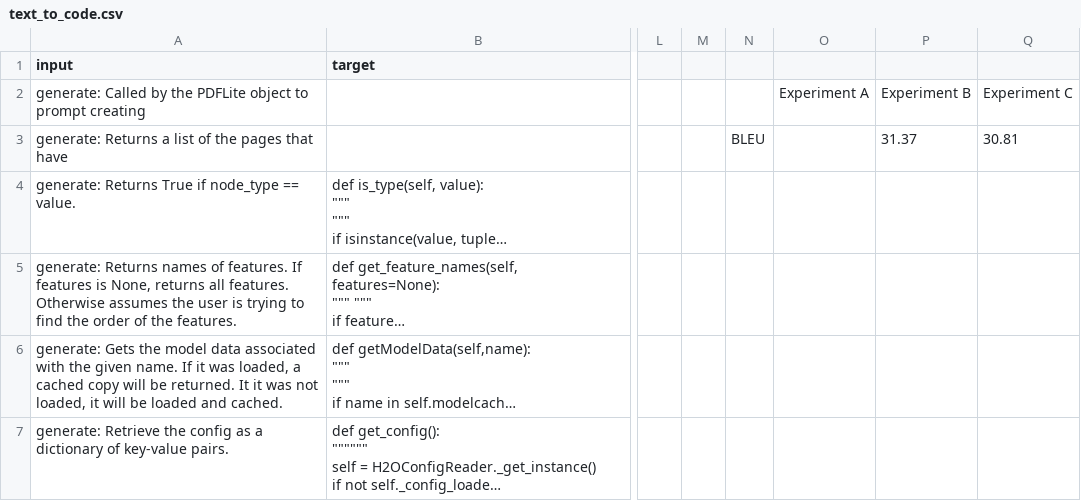
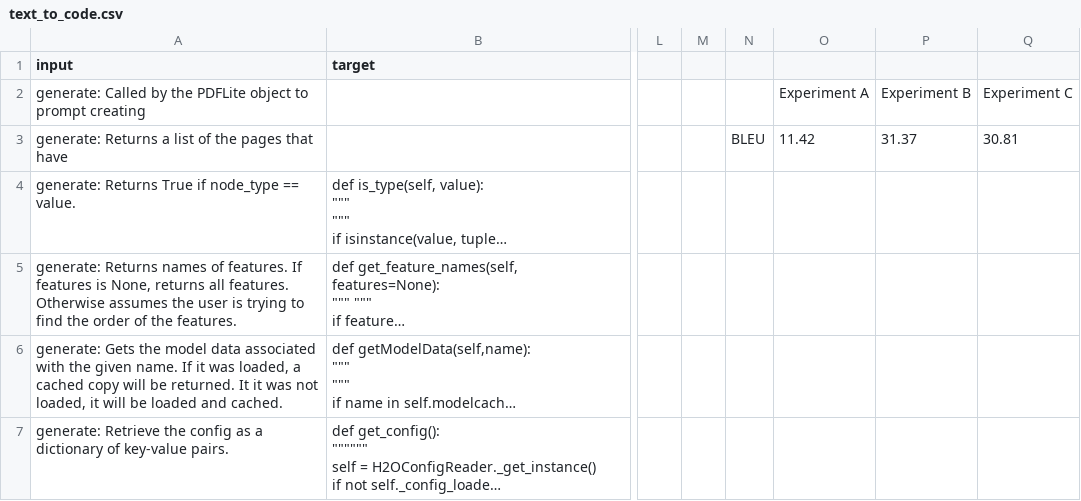
Before and after one commit to Dehbaiyor/IDLFall2021Project, a CSV file: Results/text_to_code.csv, drawn as a sheet; only a part is shown, gaps mark what is left out; long unchanged cells end in …; the diff names each change by its address in the sheet, - before the commit and + after, or states it on an @@ line.

```diff
--- a/Results/text_to_code.csv
+++ b/Results/text_to_code.csv
-O3: (empty)
+O3: 11.42
```
Also changed, not shown: Results/code_to_text.csv, 1 other file.
